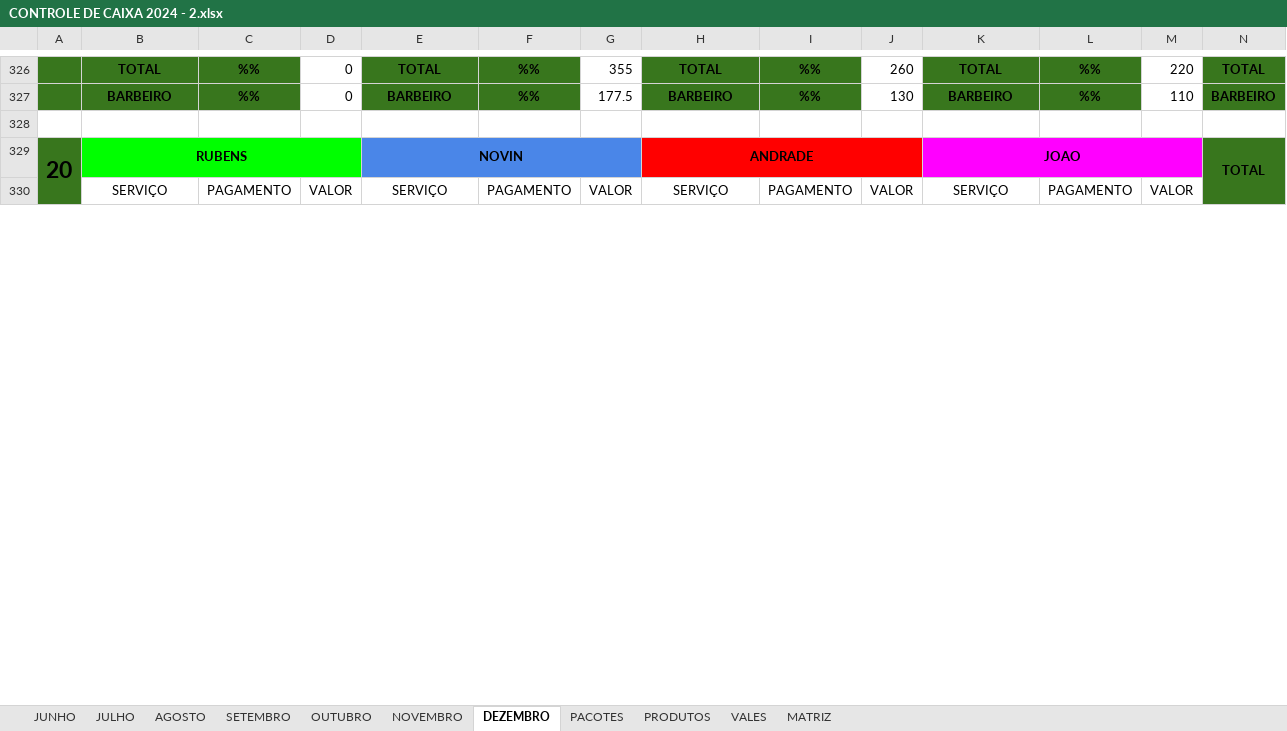
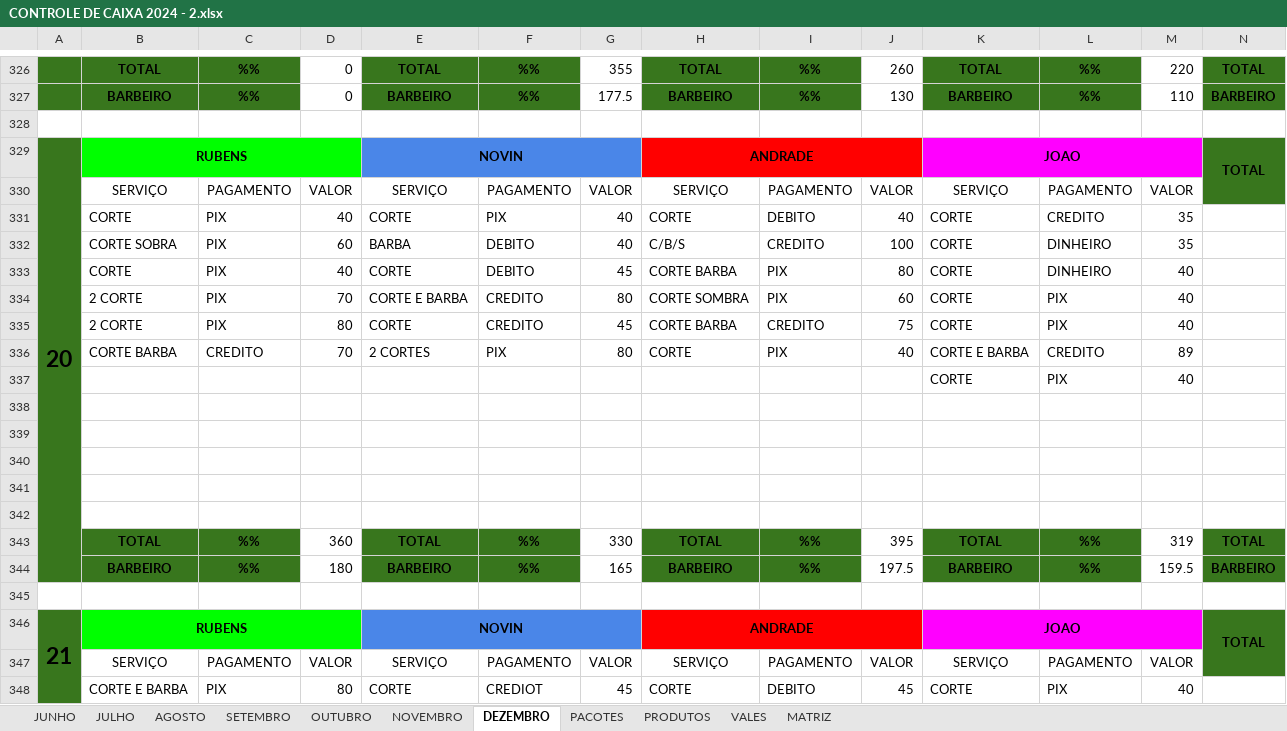
Before and after one commit to joaosantosxps/controle, an Excel workbook: CONTROLE DE CAIXA 2024 - 2.xlsx, sheet DEZEMBRO, drawn as a sheet; only a part is shown, gaps mark what is left out; values as stored, in another font and other column widths than the file's, no borders; removed rows and columns are numbered as before the commit, all else as after; rows hold the shown columns only; the diff covers the shown part only; the diff names each change by its address in the sheet, - before the commit and + after, or states it on an @@ line.

Commit message:
Update CONTROLE DE CAIXA 2024 - 2.xlsx

```diff
--- a/CONTROLE DE CAIXA 2024 - 2.xlsx (sheet DEZEMBRO)
+++ b/CONTROLE DE CAIXA 2024 - 2.xlsx (sheet DEZEMBRO)
-A329:A344 merged
+A329:A344 merged
+row 331:  | CORTE | PIX | 40 | CORTE | PIX | 40 | CORTE | DEBITO | 40 | CORTE | CREDITO | 35
+row 332:  | CORTE SOBRA | PIX | 60 | BARBA | DEBITO | 40 | C/B/S | CREDITO | 100 | CORTE | DINHEIRO | 35
+row 333:  | CORTE | PIX | 40 | CORTE | DEBITO | 45 | CORTE BARBA | PIX | 80 | CORTE | DINHEIRO | 40
+row 334:  | 2 CORTE | PIX | 70 | CORTE E BARBA | CREDITO | 80 | CORTE SOMBRA | PIX | 60 | CORTE | PIX | 40
+row 335:  | 2 CORTE | PIX | 80 | CORTE | CREDITO | 45 | CORTE BARBA | CREDITO | 75 | CORTE | PIX | 40
+row 336:  | CORTE BARBA | CREDITO | 70 | 2 CORTES | PIX | 80 | CORTE | PIX | 40 | CORTE E BARBA | CREDITO | 89
+row 337:  |  |  |  |  |  |  |  |  |  | CORTE | PIX | 40
@@ row 340 moved to row 338: 0 @@
@@ row 341 moved to row 339: 0 @@
@@ row 342 moved to row 340: 0 @@
@@ row 348 moved to row 341: 0 @@
@@ row 349 moved to row 342: 0 @@
+row 343:  | TOTAL | %% | 360 | TOTAL | %% | 330 | TOTAL | %% | 395 | TOTAL | %% | 319 | TOTAL
+row 344:  | BARBEIRO | %% | 180 | BARBEIRO | %% | 165 | BARBEIRO | %% | 197.5 | BARBEIRO | %% | 159.5 | BARBEIRO
+row 345: (empty)
+row 348:  | CORTE E BARBA | PIX | 80 | CORTE | CREDIOT | 45 | CORTE | DEBITO | 45 | CORTE | PIX | 40
```
Also changed, not shown: 15 added rows, 26 removed rows, 4 moved rows and 35 edited cells elsewhere in this sheet, formulas that keep their value.
